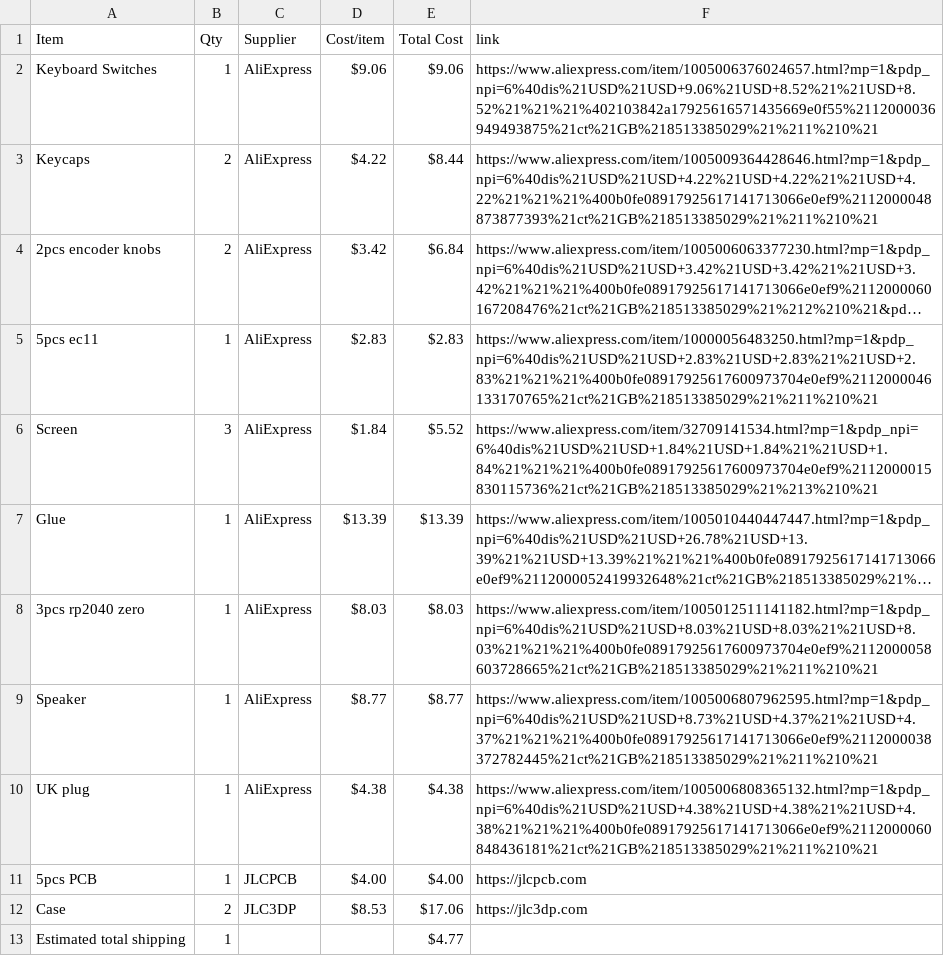
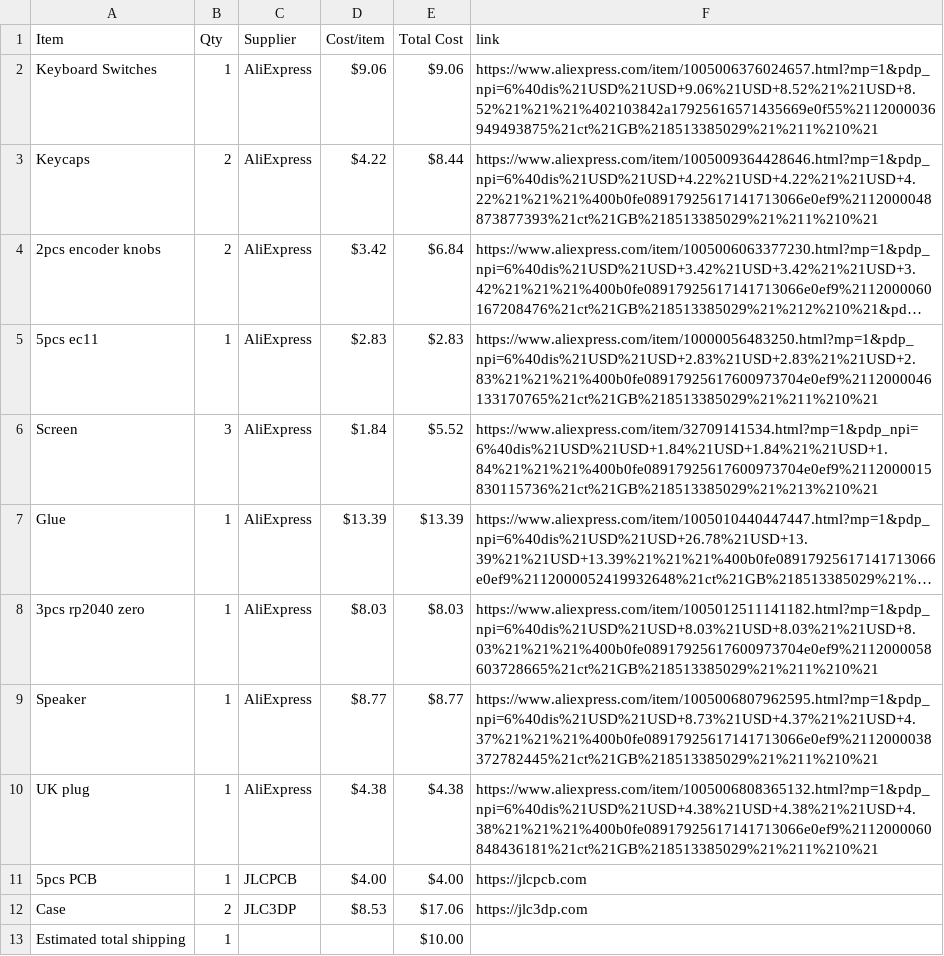
Before and after one commit to gwoolger/Audio-Macro-Pad, a CSV file: BOM.csv, drawn as a sheet; long unchanged cells end in ….

Commit message:
Sync Sound Pad from Half Life

```diff
--- a/BOM.csv
+++ b/BOM.csv
@@ -12,2 +12,2 @@ UK plug,1,AliExpress,$4.38,$4.38,https://www.aliexpress.com/item/100500680836513
 Case,2,JLC3DP,$8.53,$17.06,https://jlc3dp.com
-Estimated total shipping,1,,,$4.77,
+Estimated total shipping,1,,,$10.00,
```
